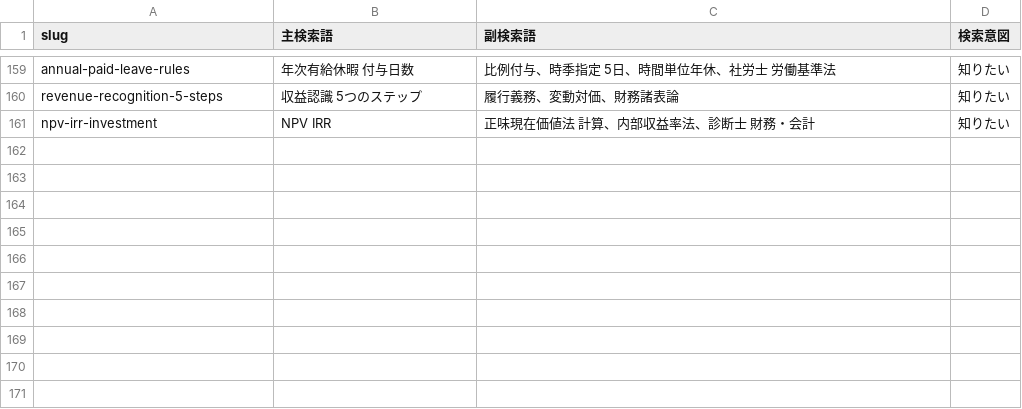
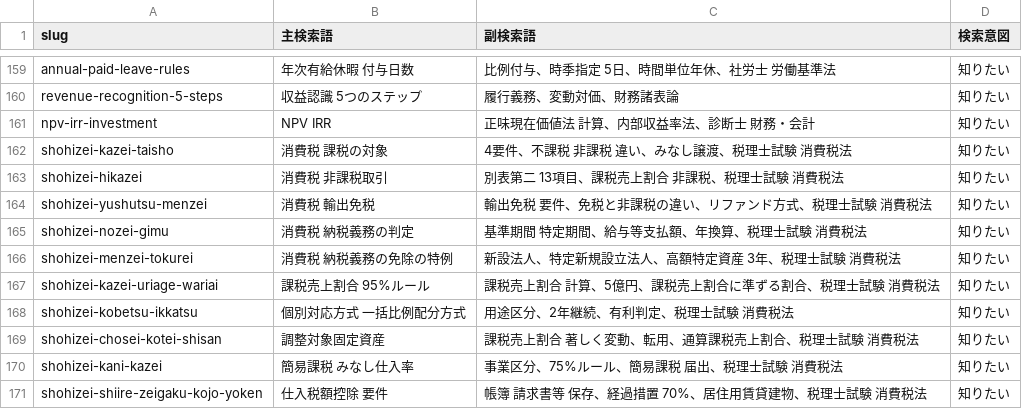
Before and after one commit to p-gate-canto/p-gate-canto.github.io, a TSV file: ops/keywords.tsv, drawn as a sheet; only a part is shown, gaps mark what is left out; the diff names each change by its address in the sheet, - before the commit and + after, or states it on an @@ line.

```diff
--- a/ops/keywords.tsv
+++ b/ops/keywords.tsv
+row 162: shohizei-kazei-taisho | 消費税 課税の対象 | 4要件、不課税 非課税 違い、みなし譲渡、税理士試験 消費税法 | 知りたい
+row 163: shohizei-hikazei | 消費税 非課税取引 | 別表第二 13項目、課税売上割合 非課税、税理士試験 消費税法 | 知りたい
+row 164: shohizei-yushutsu-menzei | 消費税 輸出免税 | 輸出免税 要件、免税と非課税の違い、リファンド方式、税理士試験 消費税法 | 知りたい
+row 165: shohizei-nozei-gimu | 消費税 納税義務の判定 | 基準期間 特定期間、給与等支払額、年換算、税理士試験 消費税法 | 知りたい
+row 166: shohizei-menzei-tokurei | 消費税 納税義務の免除の特例 | 新設法人、特定新規設立法人、高額特定資産 3年、税理士試験 消費税法 | 知りたい
+row 167: shohizei-kazei-uriage-wariai | 課税売上割合 95%ルール | 課税売上割合 計算、5億円、課税売上割合に準ずる割合、税理士試験 消費税法 | 知りたい
+row 168: shohizei-kobetsu-ikkatsu | 個別対応方式 一括比例配分方式 | 用途区分、2年継続、有利判定、税理士試験 消費税法 | 知りたい
+row 169: shohizei-chosei-kotei-shisan | 調整対象固定資産 | 課税売上割合 著しく変動、転用、通算課税売上割合、税理士試験 消費税法 | 知りたい
+row 170: shohizei-kani-kazei | 簡易課税 みなし仕入率 | 事業区分、75%ルール、簡易課税 届出、税理士試験 消費税法 | 知りたい
+row 171: shohizei-shiire-zeigaku-kojo-yoken | 仕入税額控除 要件 | 帳簿 請求書等 保存、経過措置 70%、居住用賃貸建物、税理士試験 消費税法 | 知りたい
```
Also changed, not shown: 27 other files.
